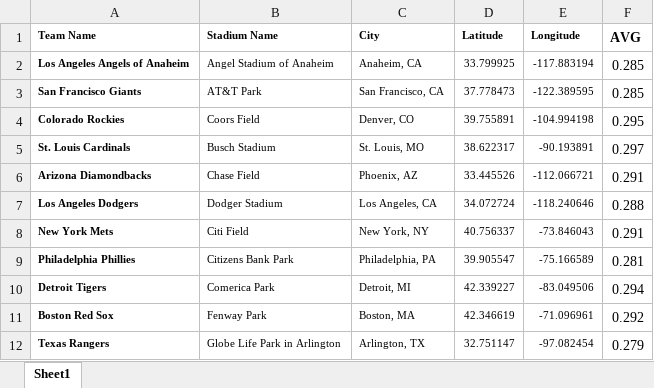
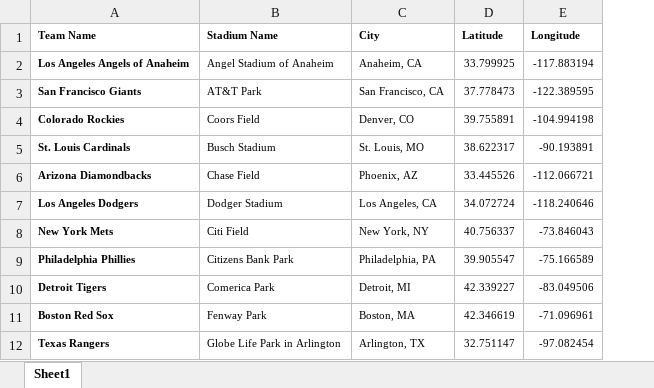
Before and after one commit to ahauglie/DS202_project, an Excel workbook: StadiumLocations.xlsx, sheet Sheet1, drawn as a sheet; only a part is shown; values as stored, in another font and other column widths than the file's, no borders; the diff names each change by its address in the sheet, - before the commit and + after, or states it on an @@ line.

Commit message:
Update StadiumLocations.xlsx

```diff
--- a/StadiumLocations.xlsx (sheet Sheet1)
+++ b/StadiumLocations.xlsx (sheet Sheet1)
-column F (AVG), rows 2-12: 0.285 | 0.285 | 0.295 | 0.297 | 0.291 | 0.288 | 0.291 | 0.281 | 0.294 | 0.292 | 0.279
```
